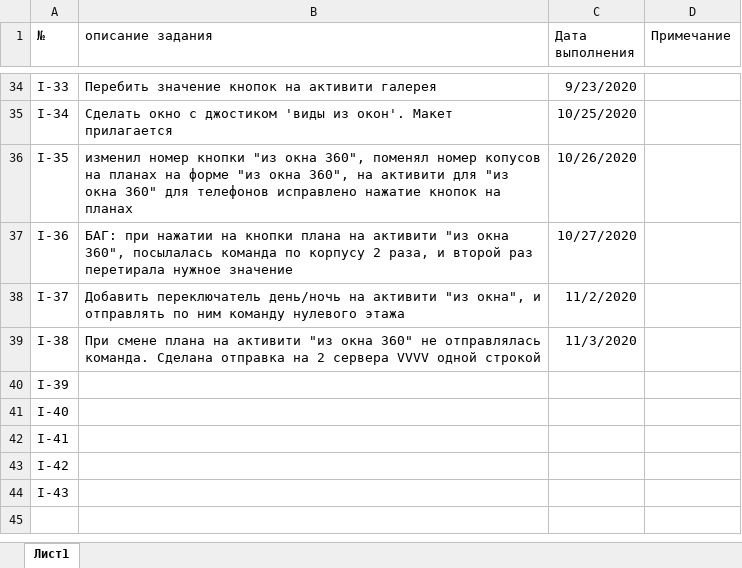
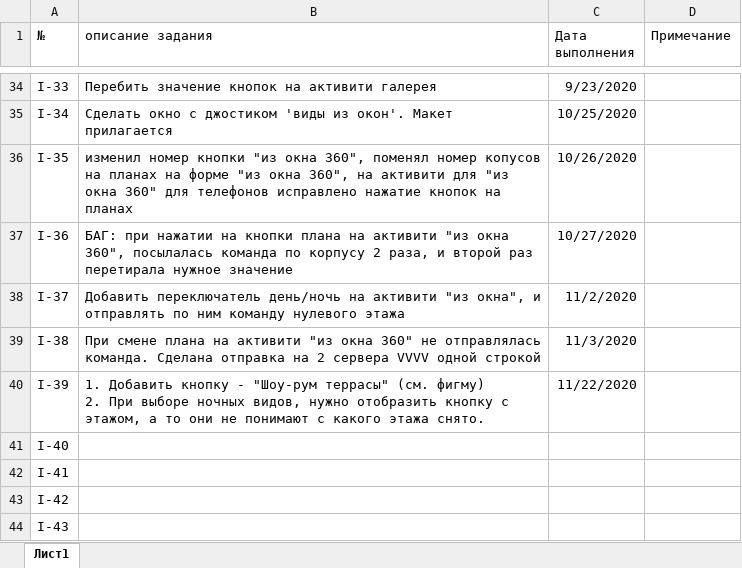
Before and after one commit to ralnik/ingrad, an Excel workbook: TaskList.xlsx, sheet Лист1, drawn as a sheet; only a part is shown, gaps mark what is left out; values as stored, in another font and other column widths than the file's, no borders; ↵ is a line break in a cell; the diff names each change by its address in the sheet, - before the commit and + after, or states it on an @@ line.

Commit message:
I-39 1. Добавить кнопку - ""Шоу-рум террасы"" (см. фигму) 2. При выборе ночных видов, нужно отобразить кнопку с этажом, а то они не понимают с какого этажа снято.

```diff
--- a/TaskList.xlsx (sheet Лист1)
+++ b/TaskList.xlsx (sheet Лист1)
-B40 (описание задания): (empty)
+B40 (описание задания): 1. Добавить кнопку - "Шоу-рум террасы" (см. фигму) ↵ 2. При выборе ночных видов, нужно отобразить кнопку с этажом, а то они не понимают с какого этажа снято.
-C40 (Дата выполнения): (empty)
+C40 (Дата выполнения): 11/22/2020
```
Also changed, not shown: 12 other files.
